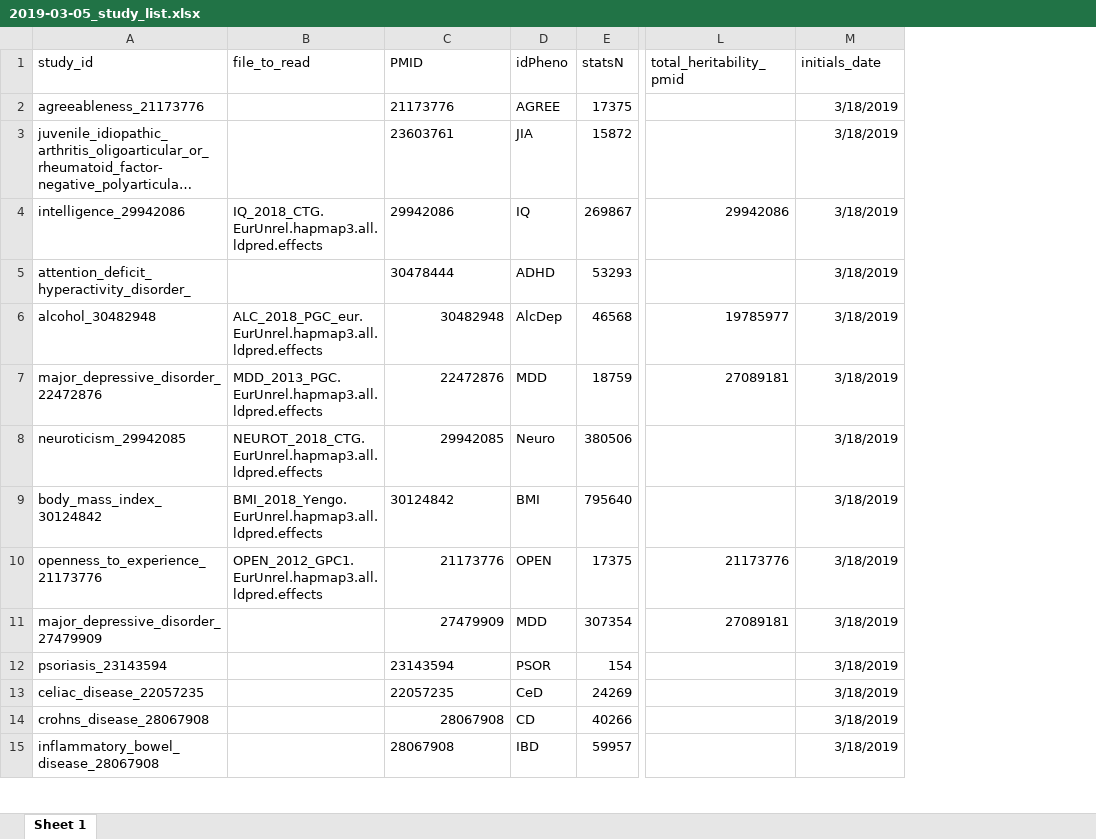
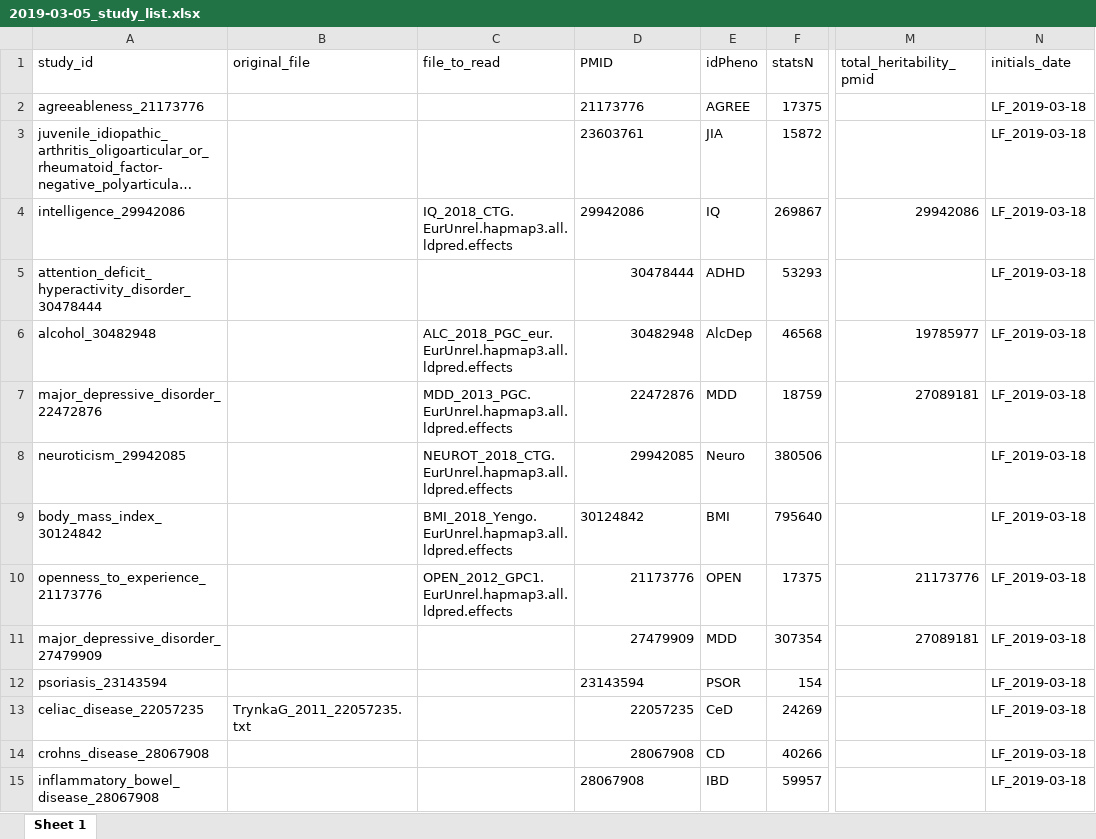
Before and after one commit to helpmetheshadowpeoplearestealingmystuff/impute-me, an Excel workbook: prs/2019-03-05_study_list.xlsx, sheet Sheet 1, drawn as a sheet; only a part is shown, gaps mark what is left out; long unchanged cells end in …; values as stored, in another font and other column widths than the file's, no borders; addresses are those after the commit; the diff covers the shown part only; the diff names each change by its address in the sheet, - before the commit and + after, or states it on an @@ line.

```diff
--- a/prs/2019-03-05_study_list.xlsx (sheet Sheet 1)
+++ b/prs/2019-03-05_study_list.xlsx (sheet Sheet 1)
+column B (original_file), row 13: TrynkaG_2011_22057235.txt
-N2:N15 (initials_date): 3/18/2019
+N2:N15 (initials_date): LF_2019-03-18
-A5 (study_id): attention_deficit_hyperactivity_disorder_
+A5 (study_id): attention_deficit_hyperactivity_disorder_30478444
-D5 alignment: left
+D5 alignment: right
-D13 alignment: left
+D13 alignment: right
```
Also changed, not shown: 13 added rows and 14 edited cells elsewhere in this sheet, AllDiseases/2019-03-04_trait_overview.xlsx, diseaseNetwork/2018-09-18_link_file.xlsx, 41 other files.
